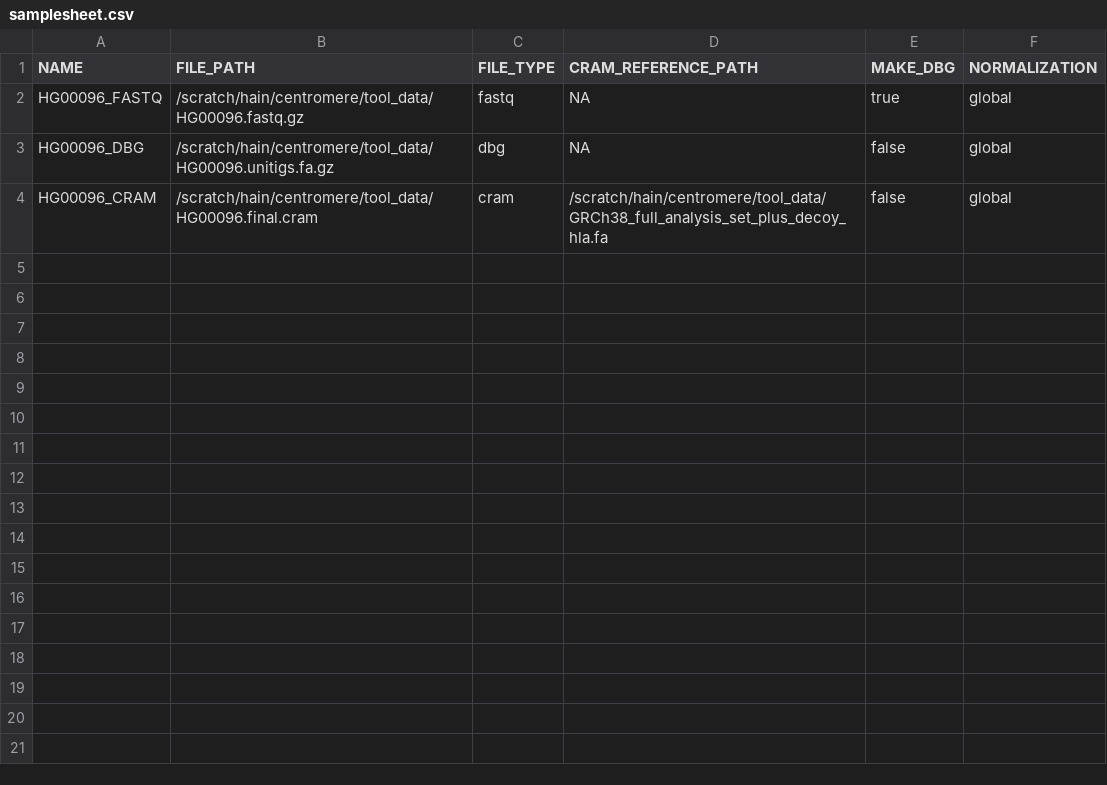
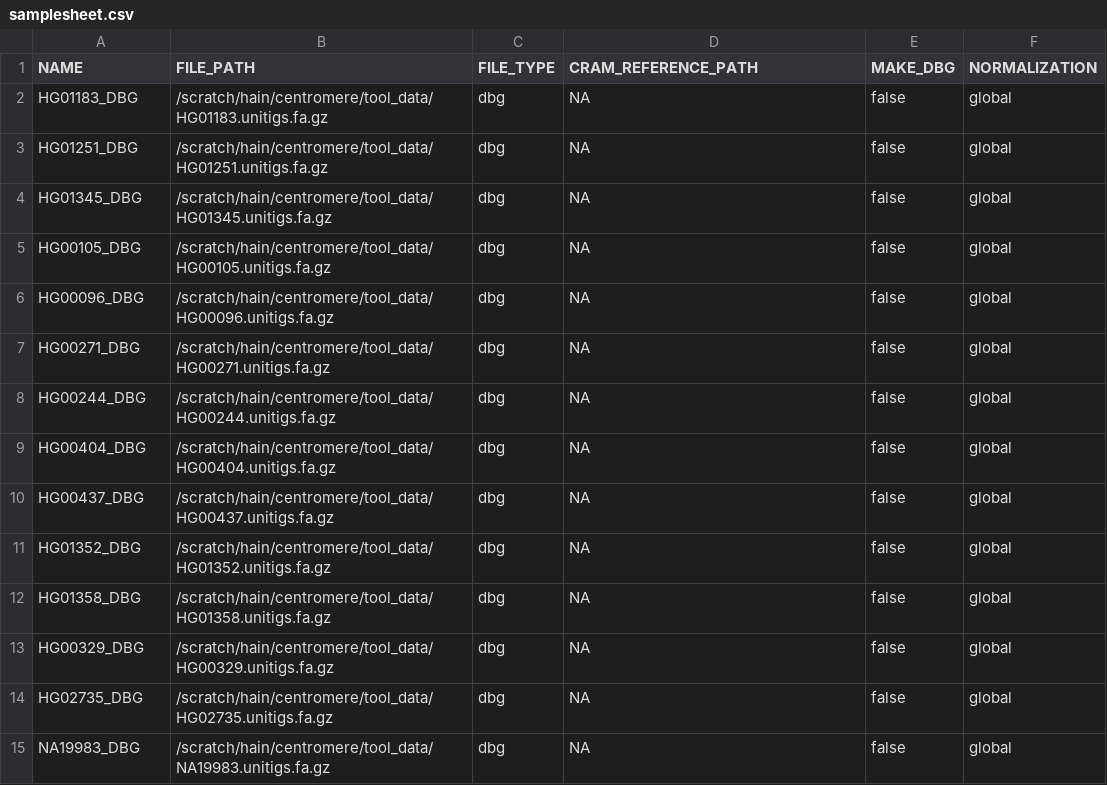
Before and after one commit to carstenhain/HORoSCOPE, a CSV file: samplesheet.csv, drawn as a sheet; removed rows and columns are numbered as before the commit, all else as after; the diff names each change by its address in the sheet, - before the commit and + after, or states it on an @@ line.

```diff
--- a/samplesheet.csv
+++ b/samplesheet.csv
-row 2: HG00096_FASTQ | /scratch/hain/centromere/tool_data/HG00096.fastq.gz | fastq | NA | true | global
+row 2: HG01183_DBG | /scratch/hain/centromere/tool_data/HG01183.unitigs.fa.gz | dbg | NA | false | global
+row 3: HG01251_DBG | /scratch/hain/centromere/tool_data/HG01251.unitigs.fa.gz | dbg | NA | false | global
+row 4: HG01345_DBG | /scratch/hain/centromere/tool_data/HG01345.unitigs.fa.gz | dbg | NA | false | global
+row 5: HG00105_DBG | /scratch/hain/centromere/tool_data/HG00105.unitigs.fa.gz | dbg | NA | false | global
-row 4: HG00096_CRAM | /scratch/hain/centromere/tool_data/HG00096.final.cram | cram | /scratch/hain/centromere/tool_data/GRCh38_full_analysis_set_plus_decoy_hla.fa | false | global
+row 7: HG00271_DBG | /scratch/hain/centromere/tool_data/HG00271.unitigs.fa.gz | dbg | NA | false | global
+row 8: HG00244_DBG | /scratch/hain/centromere/tool_data/HG00244.unitigs.fa.gz | dbg | NA | false | global
+row 9: HG00404_DBG | /scratch/hain/centromere/tool_data/HG00404.unitigs.fa.gz | dbg | NA | false | global
+row 10: HG00437_DBG | /scratch/hain/centromere/tool_data/HG00437.unitigs.fa.gz | dbg | NA | false | global
+row 11: HG01352_DBG | /scratch/hain/centromere/tool_data/HG01352.unitigs.fa.gz | dbg | NA | false | global
+row 12: HG01358_DBG | /scratch/hain/centromere/tool_data/HG01358.unitigs.fa.gz | dbg | NA | false | global
+row 13: HG00329_DBG | /scratch/hain/centromere/tool_data/HG00329.unitigs.fa.gz | dbg | NA | false | global
+row 14: HG02735_DBG | /scratch/hain/centromere/tool_data/HG02735.unitigs.fa.gz | dbg | NA | false | global
+row 15: NA19983_DBG | /scratch/hain/centromere/tool_data/NA19983.unitigs.fa.gz | dbg | NA | false | global
```
Also changed, not shown: 3 other files.
